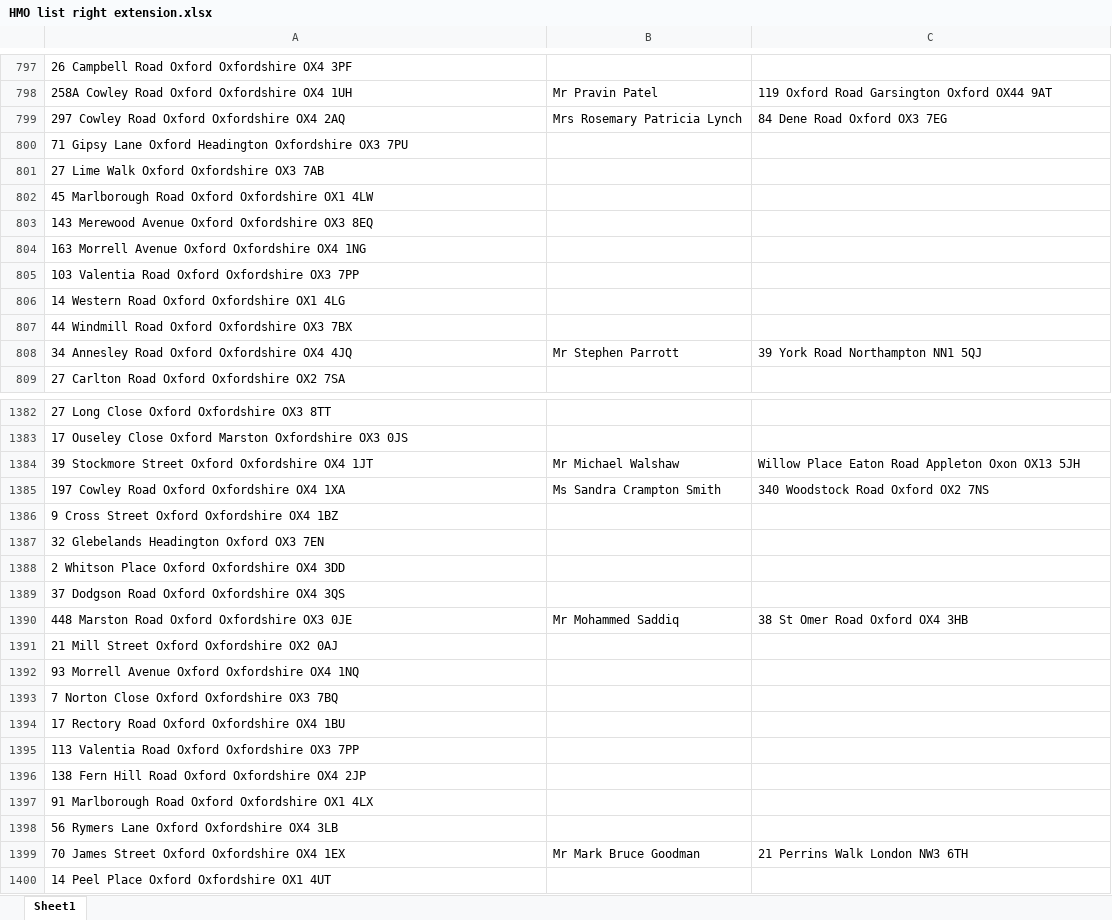
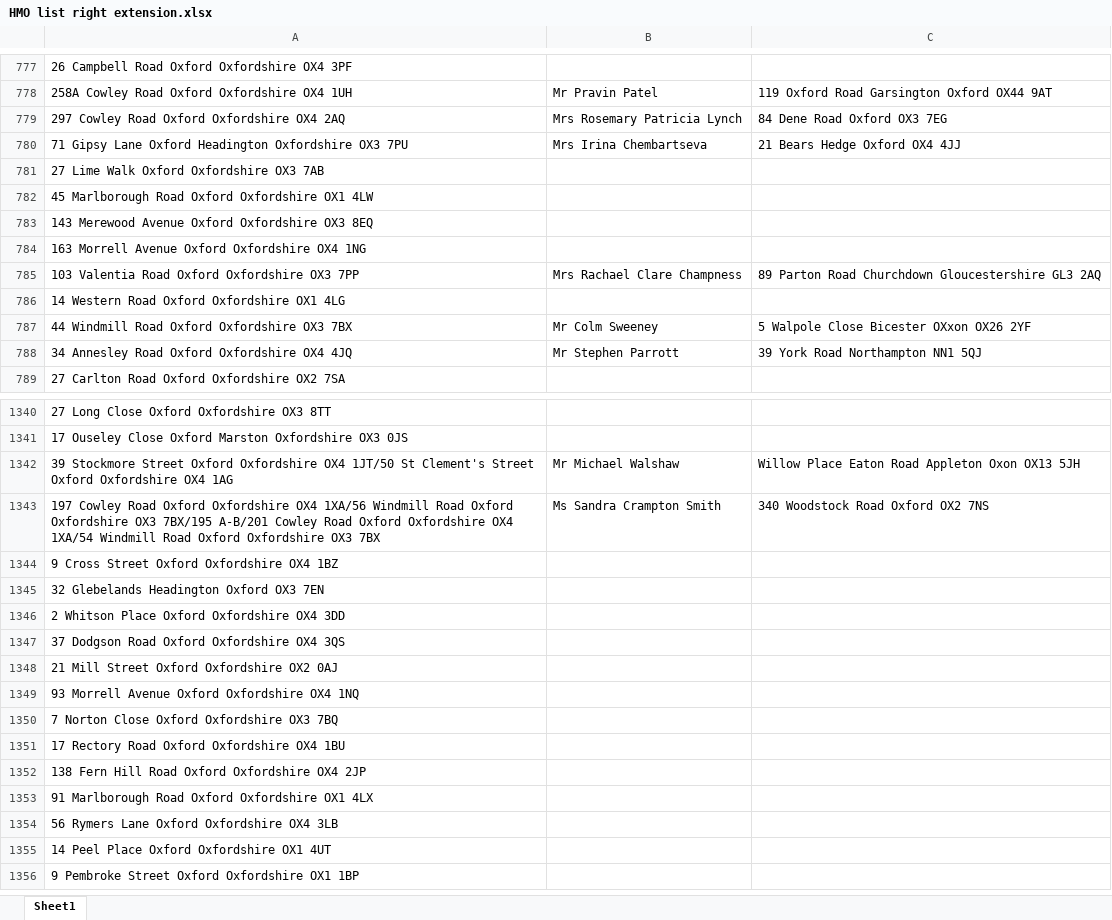
Before and after one commit to uach2016/complete-list, an Excel workbook: HMO list right extension.xlsx, sheet Sheet1, drawn as a sheet; only a part is shown, gaps mark what is left out; the shorter side is filled out with more unchanged rows; values as stored, in another font and other column widths than the file's, no borders; conditional formats and table styles not drawn; removed rows and columns are numbered as before the commit, all else as after; the diff covers the shown part only; the diff names each change by its address in the sheet, - before the commit and + after, or states it on an @@ line.

```diff
--- a/HMO list right extension.xlsx (sheet Sheet1)
+++ b/HMO list right extension.xlsx (sheet Sheet1)
-B780: (empty)
+B780: Mrs Irina Chembartseva
-C780: (empty)
+C780: 21 Bears Hedge Oxford OX4 4JJ
-B785: (empty)
+B785: Mrs Rachael Clare Champness
-C785: (empty)
+C785: 89 Parton Road Churchdown Gloucestershire GL3 2AQ
-B787: (empty)
+B787: Mr Colm Sweeney
-C787: (empty)
+C787: 5 Walpole Close Bicester OXxon OX26 2YF
-A1342: …Oxfordshire OX4 1JT
+A1342: …Oxfordshire OX4 1JT/50 St Clement's Street Oxford Oxfordshire OX4 1AG
-A1343: …Oxfordshire OX4 1XA
+A1343: …Oxfordshire OX4 1XA/56 Windmill Road Oxford Oxfordshire OX3 7BX/195 A-B/201 Cowley Road Oxford Oxfordshire OX4 1XA/54 Windmill Road Oxford Oxfordshire OX3 7BX
-row 1390: 448 Marston Road Oxford Oxfordshire OX3 0JE | Mr Mohammed Saddiq | 38 St Omer Road Oxford OX4 3HB
-row 1395: 113 Valentia Road Oxford Oxfordshire OX3 7PP
-row 1399: 70 James Street Oxford Oxfordshire OX4 1EX | Mr Mark Bruce Goodman | 21 Perrins Walk London NW3 6TH
```
Also changed, not shown: 4 added rows, 78 removed rows and 162 edited cells elsewhere in this sheet.
